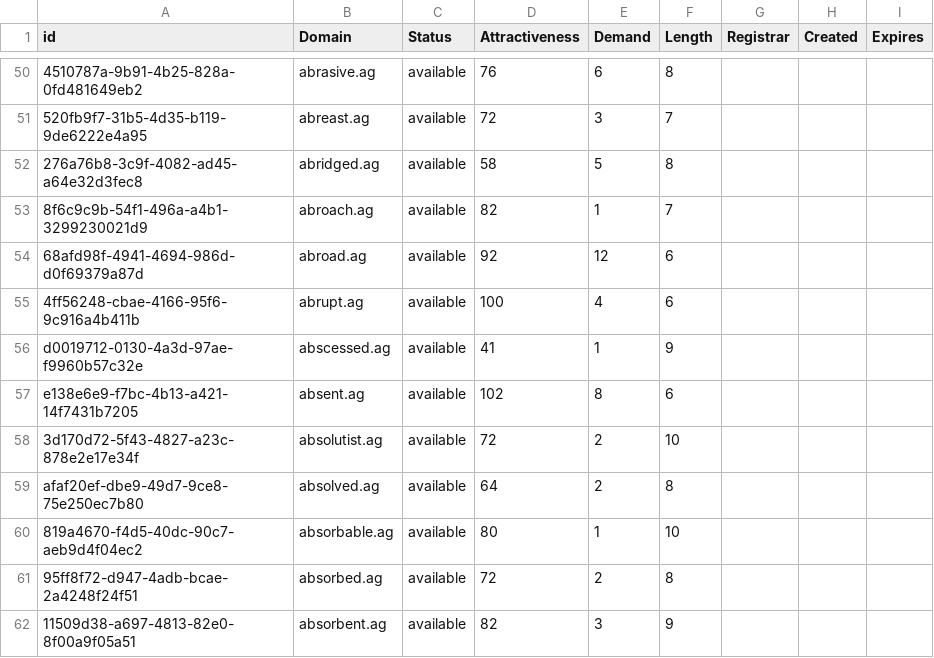
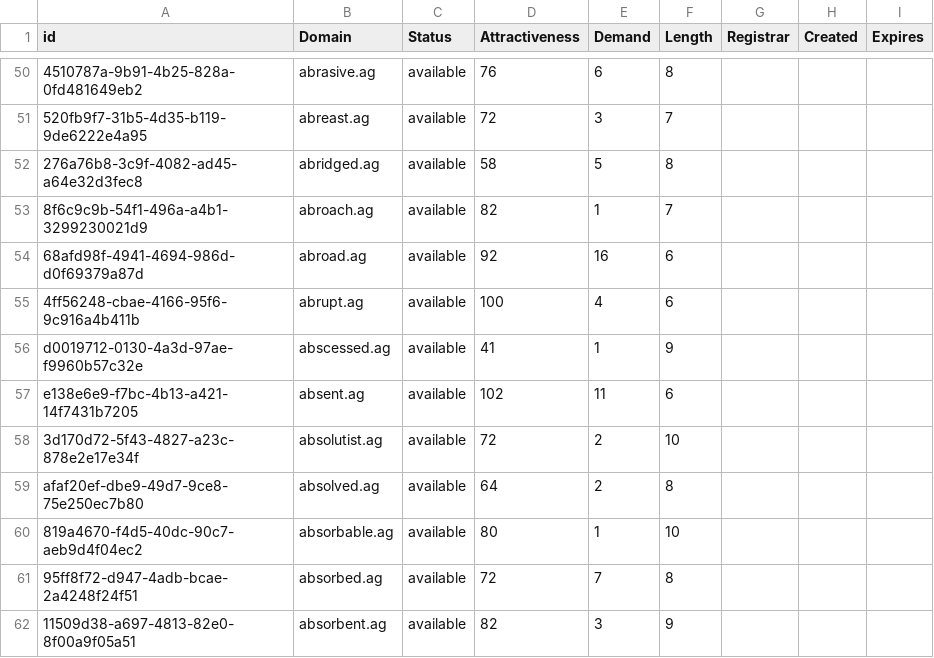
Before and after one commit to UniqueDomains/ag-oneword-domains, a CSV file: ag.csv, drawn as a sheet; only a part is shown, gaps mark what is left out; the diff covers the shown part only; the diff names each change by its address in the sheet, - before the commit and + after, or states it on an @@ line.

Commit message:
Domains update

```diff
--- a/ag.csv
+++ b/ag.csv
-E54 (Demand): 12
+E54 (Demand): 16
-E57 (Demand): 8
+E57 (Demand): 11
-E61 (Demand): 2
+E61 (Demand): 7
```
Also changed, not shown: 1 removed row and 43 edited cells elsewhere in this file, 2 other files.
